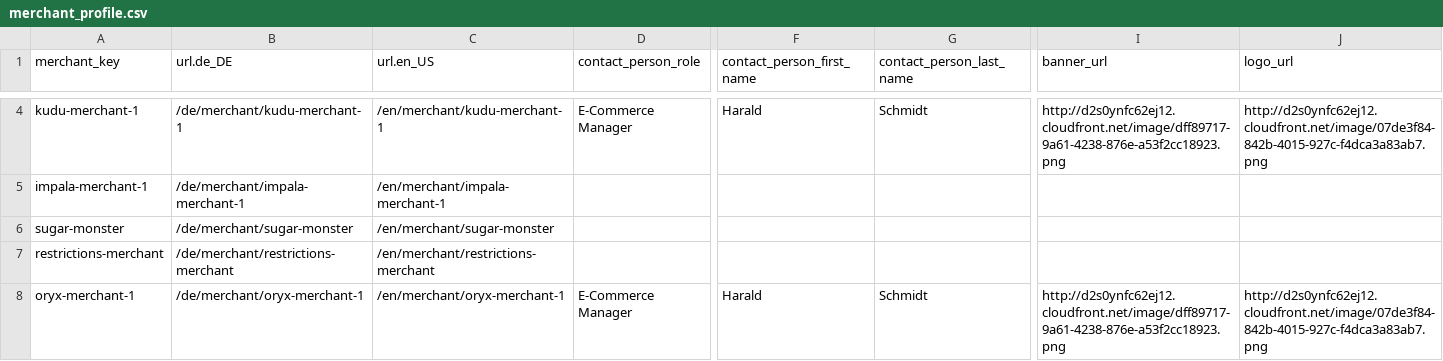
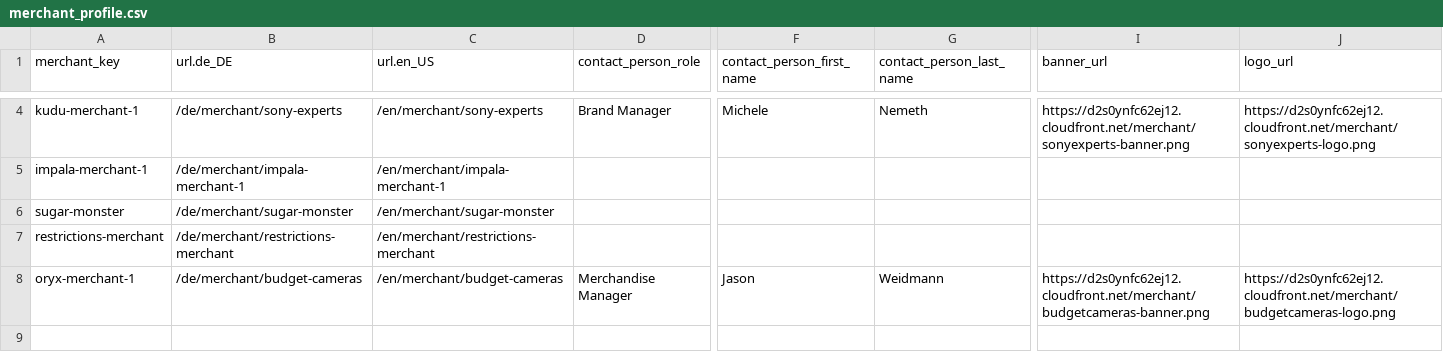
Before and after one commit to spryker/merchant-profile-data-import, a CSV file: data/import/merchant_profile.csv, drawn as a sheet; only a part is shown, gaps mark what is left out; the diff covers the shown part only; the diff names each change by its address in the sheet, - before the commit and + after, or states it on an @@ line.

```diff
--- a/data/import/merchant_profile.csv
+++ b/data/import/merchant_profile.csv
-B4 (url.de_DE): /de/merchant/kudu-merchant-1
+B4 (url.de_DE): /de/merchant/sony-experts
-C4 (url.en_US): /en/merchant/kudu-merchant-1
+C4 (url.en_US): /en/merchant/sony-experts
-D4 (contact_person_role): E-Commerce Manager
+D4 (contact_person_role): Brand Manager
-F4 (contact_person_first_name): Harald
+F4 (contact_person_first_name): Michele
-G4 (contact_person_last_name): Schmidt
+G4 (contact_person_last_name): Nemeth
-I4 (banner_url): http://d2s0ynfc62ej12.cloudfront.net/image/dff89717-9a61-4238-876e-a53f2cc18923.png
+I4 (banner_url): https://d2s0ynfc62ej12.cloudfront.net/merchant/sonyexperts-banner.png
-J4 (logo_url): http://d2s0ynfc62ej12.cloudfront.net/image/07de3f84-842b-4015-927c-f4dca3a83ab7.png
+J4 (logo_url): https://d2s0ynfc62ej12.cloudfront.net/merchant/sonyexperts-logo.png
-B8 (url.de_DE): /de/merchant/oryx-merchant-1
+B8 (url.de_DE): /de/merchant/budget-cameras
-C8 (url.en_US): /en/merchant/oryx-merchant-1
+C8 (url.en_US): /en/merchant/budget-cameras
-D8 (contact_person_role): E-Commerce Manager
+D8 (contact_person_role): Merchandise Manager
-F8 (contact_person_first_name): Harald
+F8 (contact_person_first_name): Jason
-G8 (contact_person_last_name): Schmidt
+G8 (contact_person_last_name): Weidmann
-I8 (banner_url): http://d2s0ynfc62ej12.cloudfront.net/image/dff89717-9a61-4238-876e-a53f2cc18923.png
+I8 (banner_url): https://d2s0ynfc62ej12.cloudfront.net/merchant/budgetcameras-banner.png
-J8 (logo_url): http://d2s0ynfc62ej12.cloudfront.net/image/07de3f84-842b-4015-927c-f4dca3a83ab7.png
+J8 (logo_url): https://d2s0ynfc62ej12.cloudfront.net/merchant/budgetcameras-logo.png
```
Also changed, not shown: 62 edited cells elsewhere in this file, data/import/merchant_profile_address.csv.
